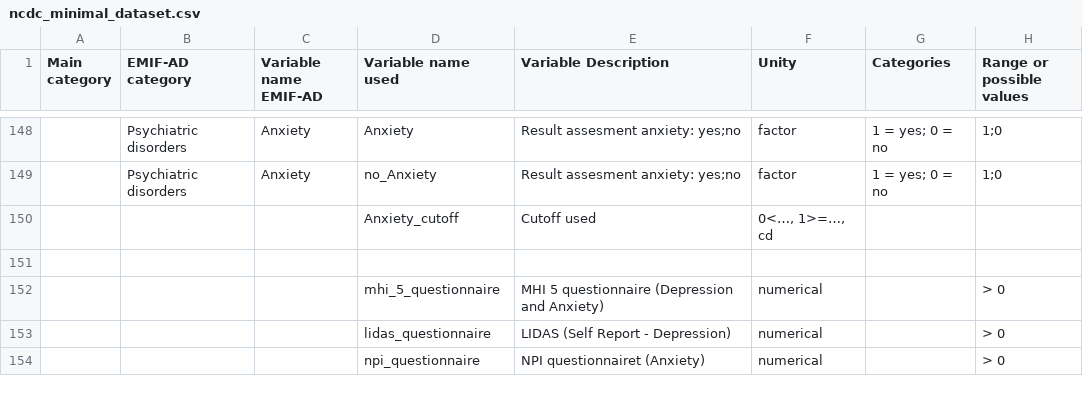
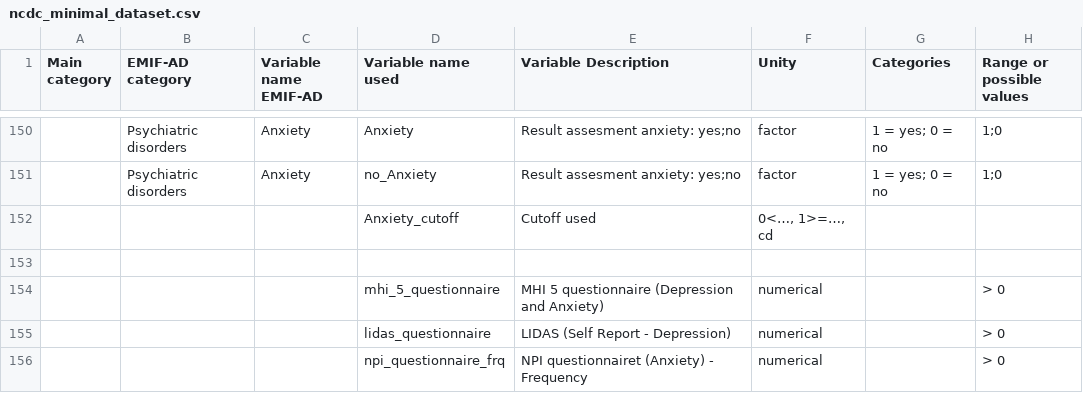
Before and after one commit to MaastrichtU-CDS/ncdc-memorabel, a CSV file: data_harmonization/ncdc_mappings/ncdc_minimal_dataset.csv, drawn as a sheet; only a part is shown, gaps mark what is left out; addresses are those after the commit; the diff covers the shown part only; the diff names each change by its address in the sheet, - before the commit and + after, or states it on an @@ line.

```diff
--- a/data_harmonization/ncdc_mappings/ncdc_minimal_dataset.csv
+++ b/data_harmonization/ncdc_mappings/ncdc_minimal_dataset.csv
-D156 (Variable name used): npi_questionnaire
+D156 (Variable name used): npi_questionnaire_frq
-E156 (Variable Description): NPI questionnairet (Anxiety)
+E156 (Variable Description): NPI questionnairet (Anxiety) - Frequency
```
Also changed, not shown: 3 added rows and 10 edited cells elsewhere in this file, data_harmonization/ncdc_mappings/destination_mapping.csv, data_harmonization/ncdc_mappings/new_concepts.csv, 2 other files.
